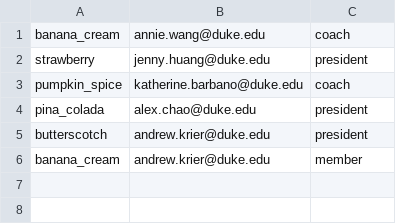
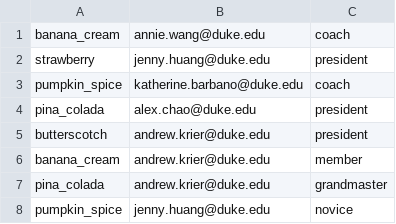
Before and after one commit to BrunoKreiner/elo-tracker, a CSV file: db/data/Member_of.csv, drawn as a sheet.

```diff
--- a/db/data/Member_of.csv
+++ b/db/data/Member_of.csv
@@ -6 +6,3 @@ butterscotch,andrew.krier@duke.edu,president
 banana_cream,andrew.krier@duke.edu,member
+pina_colada,andrew.krier@duke.edu,grandmaster
+pumpkin_spice,jenny.huang@duke.edu,novice
```
Also changed, not shown: 1 other file.
